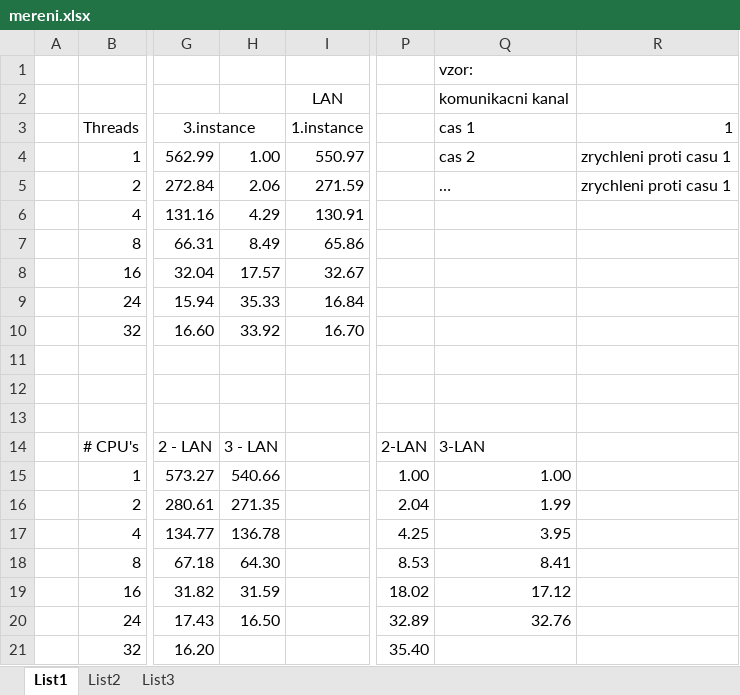
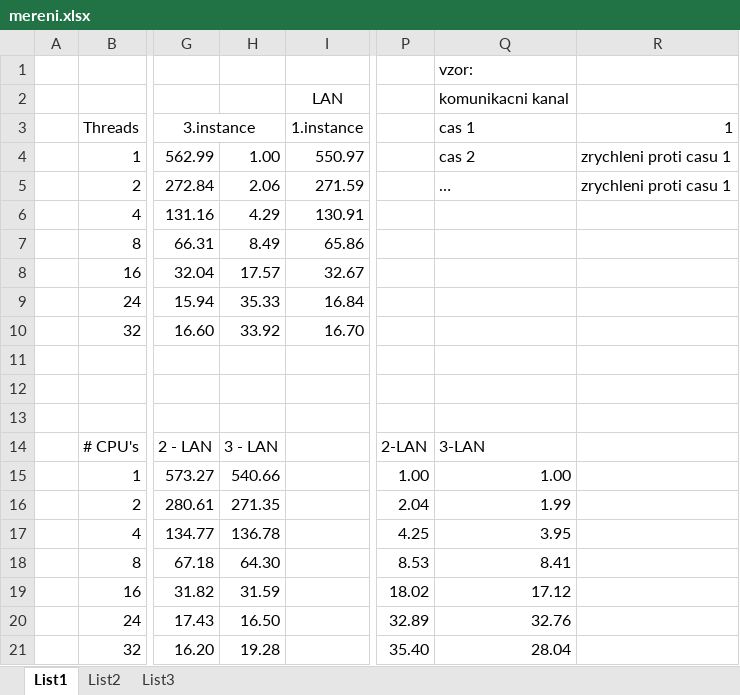
Before and after one commit to dk1844/fit-par-batoh-ws2010, an Excel workbook: ukol2/src/docs/mereni.xlsx, sheet List1, drawn as a sheet; only a part is shown, gaps mark what is left out; values as stored, in another font and other column widths than the file's, no borders; charts and pictures not drawn; the diff names each change by its address in the sheet, - before the commit and + after, or states it on an @@ line.

```diff
--- a/ukol2/src/docs/mereni.xlsx (sheet List1)
+++ b/ukol2/src/docs/mereni.xlsx (sheet List1)
-H21: (empty)
+H21: 19.28
-Q21: (empty)
+Q21: 28.04
```
Also changed, not shown: charts or pictures, 4 other files.
